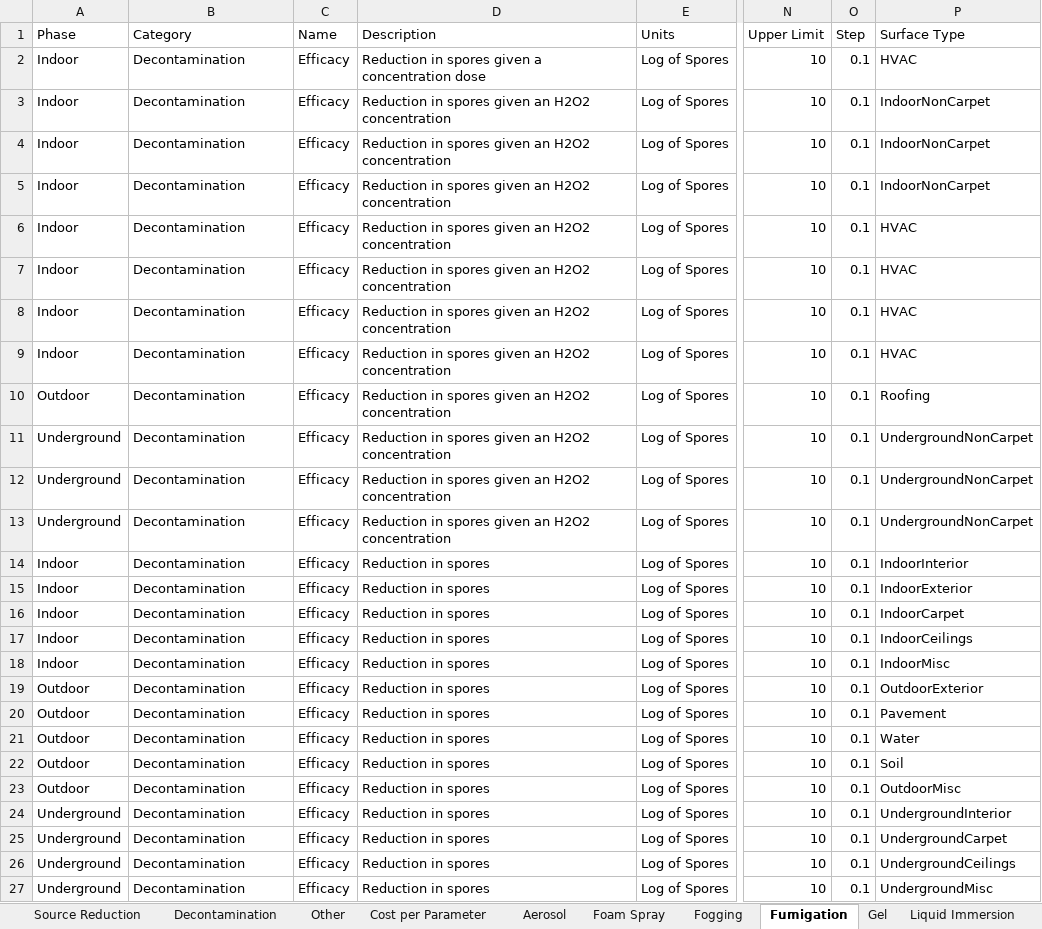
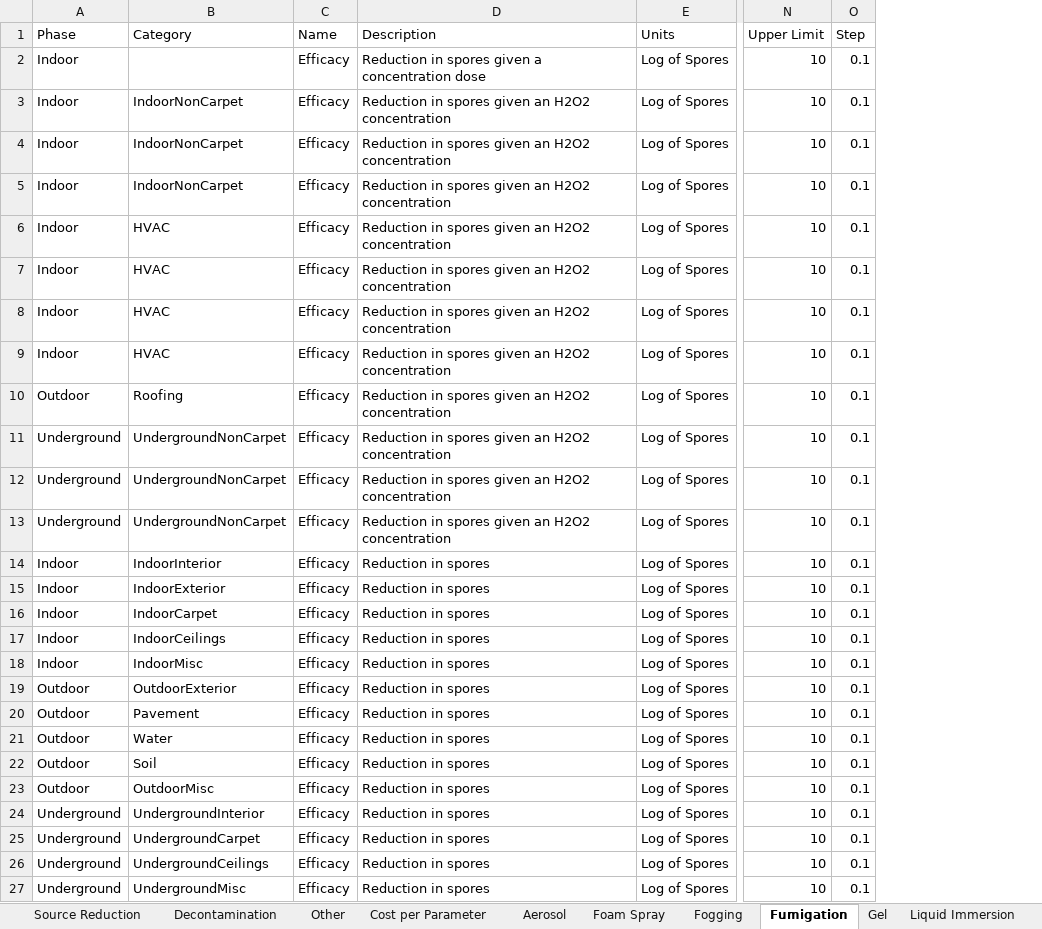
Before and after one commit to USEPA/EPADecon, an Excel workbook: InputFiles/ModifyParameters.xlsx, sheet Fumigation, drawn as a sheet; only a part is shown, gaps mark what is left out; values as stored, in another font and other column widths than the file's, no borders; conditional formats and table styles not drawn; the diff names each change by its address in the sheet, - before the commit and + after, or states it on an @@ line.

```diff
--- a/InputFiles/ModifyParameters.xlsx (sheet Fumigation)
+++ b/InputFiles/ModifyParameters.xlsx (sheet Fumigation)
-column P (Surface Type), rows 2-27: HVAC | IndoorNonCarpet | IndoorNonCarpet | IndoorNonCarpet | HVAC | HVAC | HVAC | HVAC | Roofing | UndergroundNonCarpet | UndergroundNonCarpet | UndergroundNonCarpet | IndoorInterior | IndoorExterior | IndoorCarpet | IndoorCeilings | IndoorMisc | OutdoorExterior | Pavement | Water | Soil | OutdoorMisc | UndergroundInterior | UndergroundCarpet | UndergroundCeilings | UndergroundMisc
-B2 (Category): Decontamination
+B2 (Category): (empty)
-B3:B5 (Category): Decontamination
+B3:B5 (Category): IndoorNonCarpet
-B6:B9 (Category): Decontamination
+B6:B9 (Category): HVAC
-B10 (Category): Decontamination
+B10 (Category): Roofing
-B11:B13 (Category): Decontamination
+B11:B13 (Category): UndergroundNonCarpet
-B14 (Category): Decontamination
+B14 (Category): IndoorInterior
-B15 (Category): Decontamination
+B15 (Category): IndoorExterior
-B16 (Category): Decontamination
+B16 (Category): IndoorCarpet
-B17 (Category): Decontamination
+B17 (Category): IndoorCeilings
-B18 (Category): Decontamination
+B18 (Category): IndoorMisc
-B19 (Category): Decontamination
+B19 (Category): OutdoorExterior
-B20 (Category): Decontamination
+B20 (Category): Pavement
-B21 (Category): Decontamination
+B21 (Category): Water
-B22 (Category): Decontamination
+B22 (Category): Soil
-B23 (Category): Decontamination
+B23 (Category): OutdoorMisc
-B24 (Category): Decontamination
+B24 (Category): UndergroundInterior
-B25 (Category): Decontamination
+B25 (Category): UndergroundCarpet
-B26 (Category): Decontamination
+B26 (Category): UndergroundCeilings
-B27 (Category): Decontamination
+B27 (Category): UndergroundMisc
```
Also changed, not shown: sheet Foam Spray, sheet Liquid Immersion, sheet Physical, sheet Liquid Wipe, sheet Fogging, sheet Gel, 3 more sheets, 7 other files.
